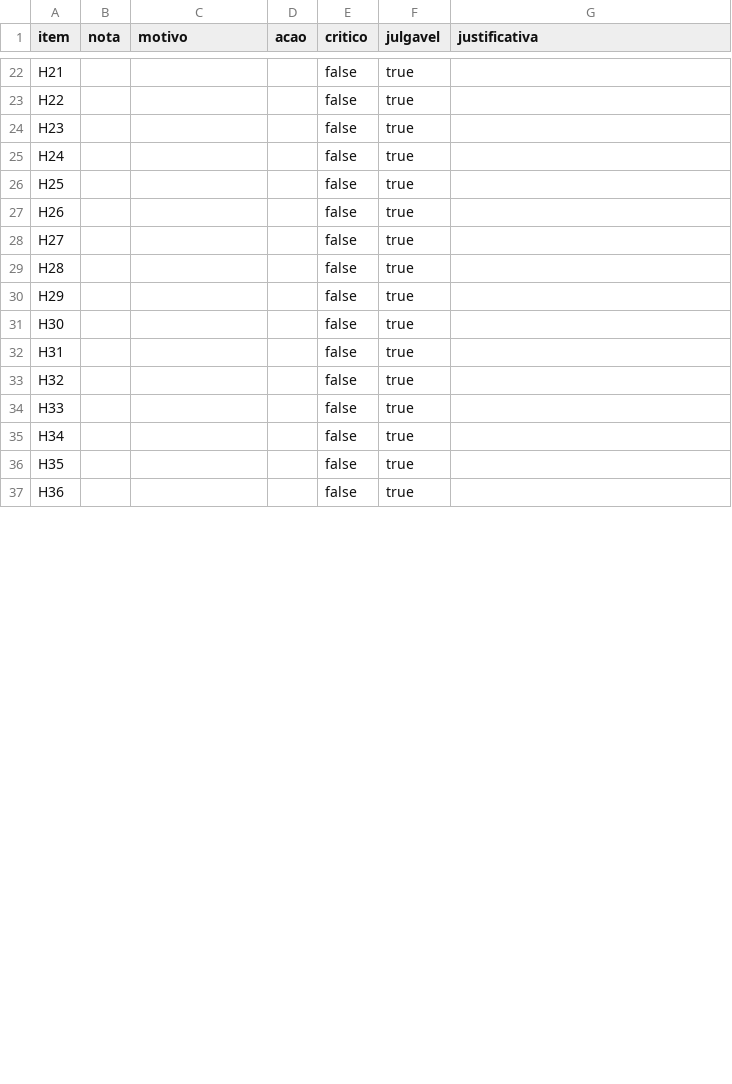
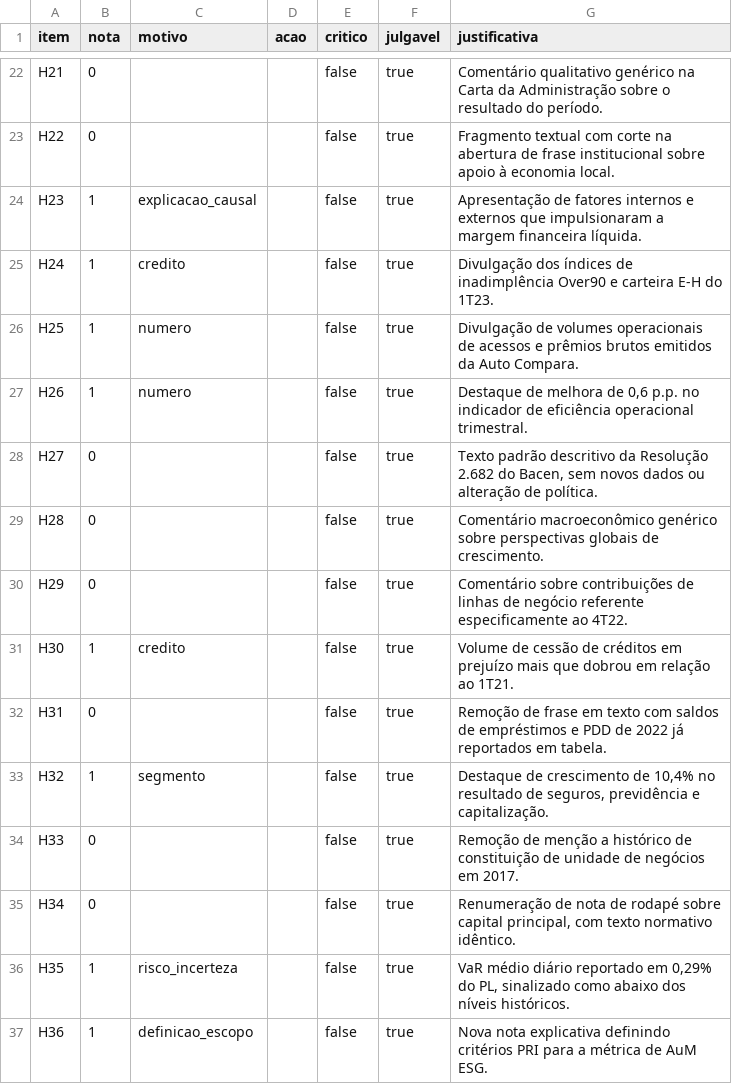
Before and after one commit to ygorsmc/fin-strategy-rag, a CSV file: artefatos/cand02p_v3/humana/rotulos.csv, drawn as a sheet; only a part is shown, gaps mark what is left out; the diff covers the shown part only; the diff names each change by its address in the sheet, - before the commit and + after, or states it on an @@ line.

```diff
--- a/artefatos/cand02p_v3/humana/rotulos.csv
+++ b/artefatos/cand02p_v3/humana/rotulos.csv
-B22:B23 (nota): (empty)
+B22:B23 (nota): 0
-G22 (justificativa): (empty)
+G22 (justificativa): Comentário qualitativo genérico na Carta da Administração sobre o resultado do período.
-G23 (justificativa): (empty)
+G23 (justificativa): Fragmento textual com corte na abertura de frase institucional sobre apoio à economia local.
-B24:B27 (nota): (empty)
+B24:B27 (nota): 1
-C24 (motivo): (empty)
+C24 (motivo): explicacao_causal
-G24 (justificativa): (empty)
+G24 (justificativa): Apresentação de fatores internos e externos que impulsionaram a margem financeira líquida.
-C25 (motivo): (empty)
+C25 (motivo): credito
-G25 (justificativa): (empty)
+G25 (justificativa): Divulgação dos índices de inadimplência Over90 e carteira E-H do 1T23.
-C26:C27 (motivo): (empty)
+C26:C27 (motivo): numero
-G26 (justificativa): (empty)
+G26 (justificativa): Divulgação de volumes operacionais de acessos e prêmios brutos emitidos da Auto Compara.
-G27 (justificativa): (empty)
+G27 (justificativa): Destaque de melhora de 0,6 p.p. no indicador de eficiência operacional trimestral.
-B28:B30 (nota): (empty)
+B28:B30 (nota): 0
-G28 (justificativa): (empty)
+G28 (justificativa): Texto padrão descritivo da Resolução 2.682 do Bacen, sem novos dados ou alteração de política.
-G29 (justificativa): (empty)
+G29 (justificativa): Comentário macroeconômico genérico sobre perspectivas globais de crescimento.
-G30 (justificativa): (empty)
+G30 (justificativa): Comentário sobre contribuições de linhas de negócio referente especificamente ao 4T22.
-B31 (nota): (empty)
+B31 (nota): 1
-C31 (motivo): (empty)
+C31 (motivo): credito
-G31 (justificativa): (empty)
+G31 (justificativa): Volume de cessão de créditos em prejuízo mais que dobrou em relação ao 1T21.
-B32 (nota): (empty)
+B32 (nota): 0
-G32 (justificativa): (empty)
+G32 (justificativa): Remoção de frase em texto com saldos de empréstimos e PDD de 2022 já reportados em tabela.
-B33 (nota): (empty)
+B33 (nota): 1
-C33 (motivo): (empty)
+C33 (motivo): segmento
-G33 (justificativa): (empty)
+G33 (justificativa): Destaque de crescimento de 10,4% no resultado de seguros, previdência e capitalização.
-B34:B35 (nota): (empty)
+B34:B35 (nota): 0
-G34 (justificativa): (empty)
+G34 (justificativa): Remoção de menção a histórico de constituição de unidade de negócios em 2017.
-G35 (justificativa): (empty)
+G35 (justificativa): Renumeração de nota de rodapé sobre capital principal, com texto normativo idêntico.
-B36:B37 (nota): (empty)
+B36:B37 (nota): 1
-C36 (motivo): (empty)
+C36 (motivo): risco_incerteza
-G36 (justificativa): (empty)
+G36 (justificativa): VaR médio diário reportado em 0,29% do PL, sinalizado como abaixo dos níveis históricos.
-C37 (motivo): (empty)
+C37 (motivo): definicao_escopo
-G37 (justificativa): (empty)
+G37 (justificativa): Nova nota explicativa definindo critérios PRI para a métrica de AuM ESG.
```
Also changed, not shown: 108 edited cells elsewhere in this file, 1 other file.
